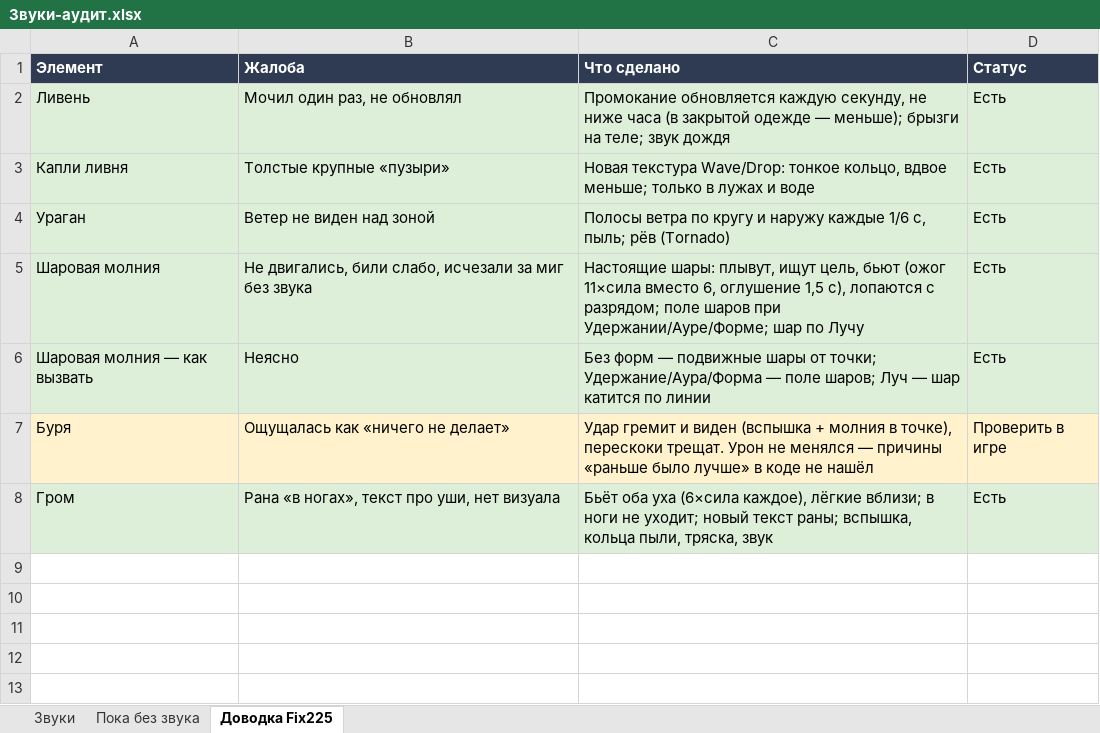
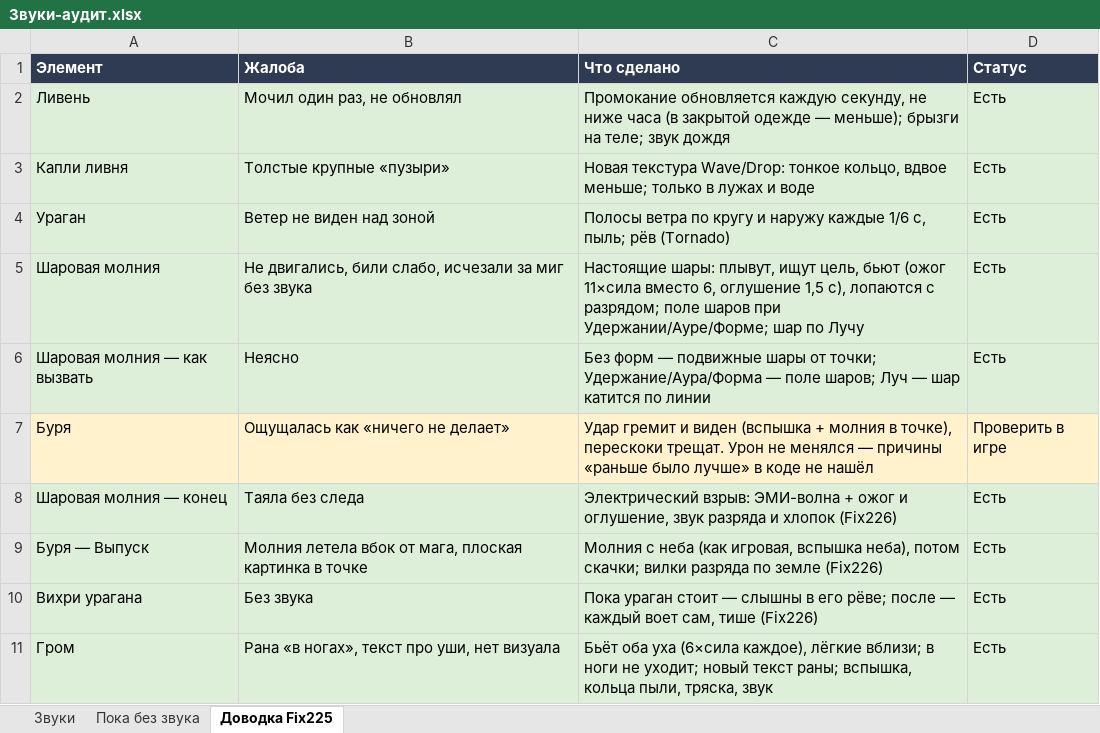
Before and after one commit to SedesNoctis/Claule-Work, an Excel workbook: Docs-Word/Звуки-аудит.xlsx, sheet Доводка Fix225, drawn as a sheet; values as stored, in another font and other column widths than the file's, no borders; the diff names each change by its address in the sheet, - before the commit and + after, or states it on an @@ line.

```diff
--- a/Docs-Word/Звуки-аудит.xlsx (sheet Доводка Fix225)
+++ b/Docs-Word/Звуки-аудит.xlsx (sheet Доводка Fix225)
+row 8: Шаровая молния — конец | Таяла без следа | Электрический взрыв: ЭМИ-волна + ожог и оглушение, звук разряда и хлопок (Fix226) | Есть
+row 9: Буря — Выпуск | Молния летела вбок от мага, плоская картинка в точке | Молния с неба (как игровая, вспышка неба), потом скачки; вилки разряда по земле (Fix226) | Есть
+row 10: Вихри урагана | Без звука | Пока ураган стоит — слышны в его рёве; после — каждый воет сам, тише (Fix226) | Есть
```
Also changed, not shown: sheet Звуки, sheet Пока без звука, Docs-Word/Таблица-правил.xlsx, 25 other files.
